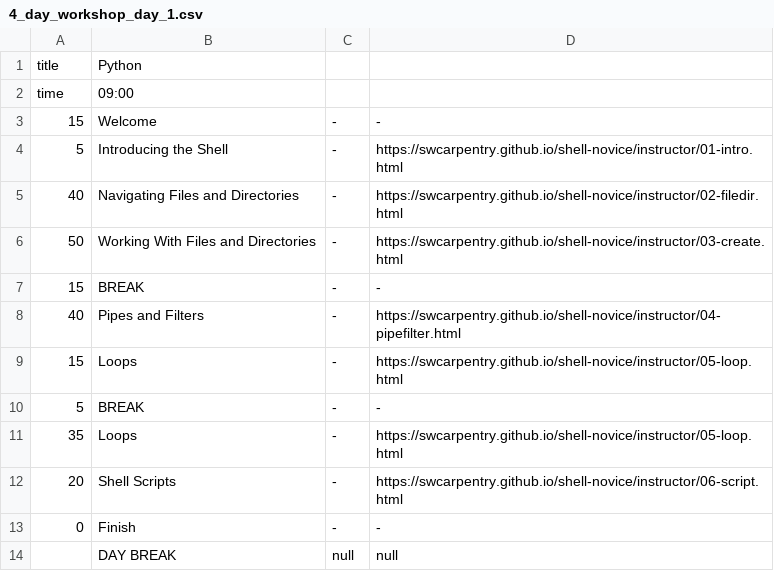
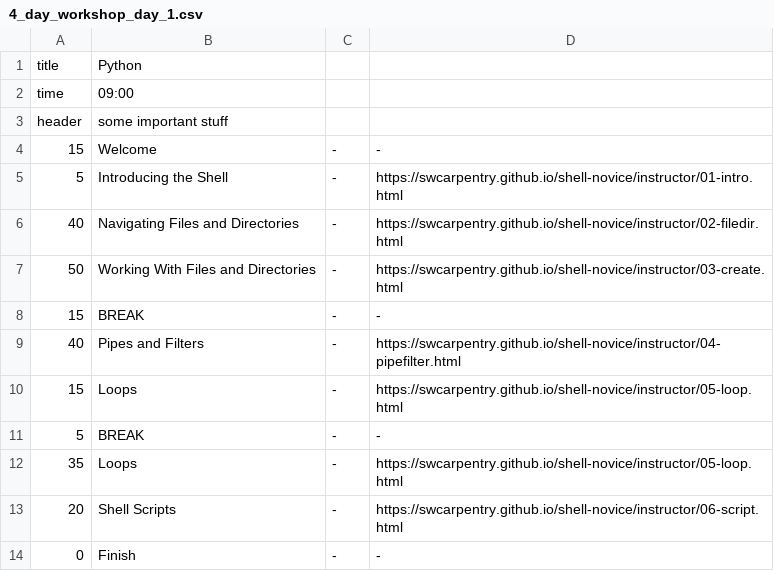
Before and after one commit to NewcastleRSE/WorkshopScheduler_Java, a CSV file: workshopschedules/4_day_workshop_day_1.csv, drawn as a sheet; removed rows and columns are numbered as before the commit, all else as after; the diff names each change by its address in the sheet, - before the commit and + after, or states it on an @@ line.

```diff
--- a/workshopschedules/4_day_workshop_day_1.csv
+++ b/workshopschedules/4_day_workshop_day_1.csv
+row 3: header | some important stuff
-row 14:  | DAY BREAK | null | null
```
Also changed, not shown: workshopschedules/4_day_workshop_day_2.csv, workshopschedules/GitHub.csv, 9 other files.
